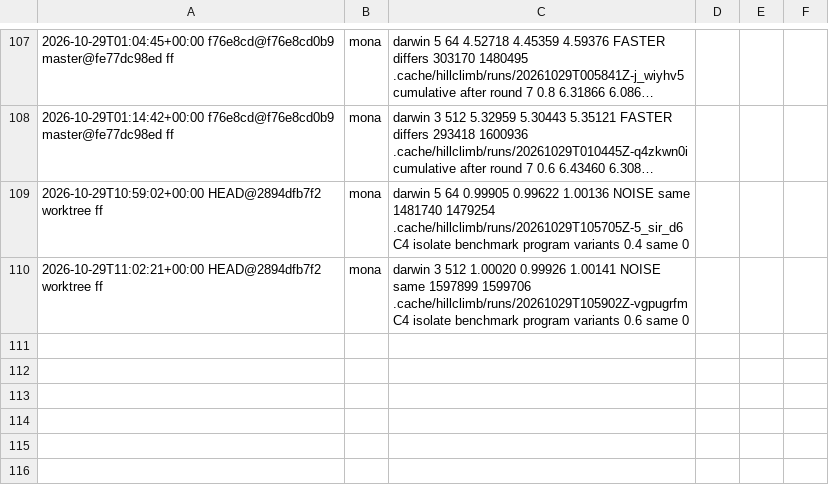
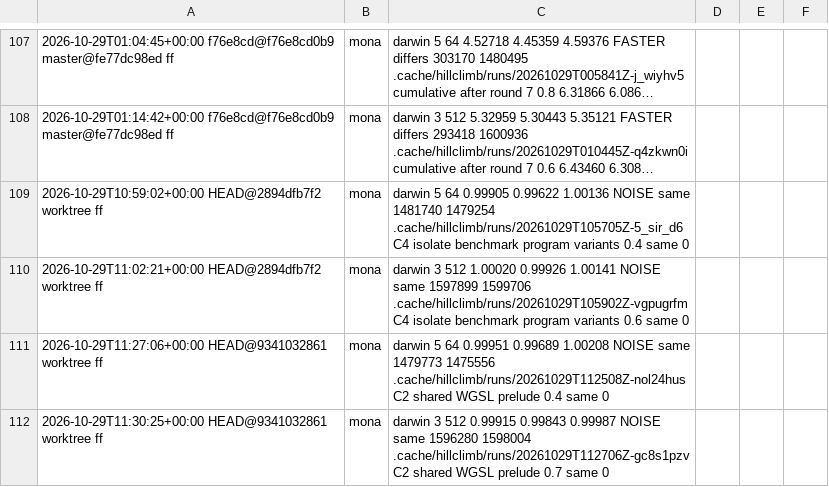
Before and after one commit to petalas/artgen-backend-rust, a TSV file: benchmarks/hillclimb/log.tsv, drawn as a sheet; only a part is shown, gaps mark what is left out; long unchanged cells end in …; the diff names each change by its address in the sheet, - before the commit and + after, or states it on an @@ line.

Commit message:
refactor(gpu): share one WGSL prelude across the bundled shaders
The seven bundled stage files now hold only their own logic. Bundled
installation appends a block of constants generated from the Rust
settings (polygon capacity, tile size, TILE_MAX_POLYS, raster_work
header), common.wgsl (Polygon, DrawingState, Params, unpack helpers,
edge_fn) and, for tile stages, tiles.wgsl (tile grid and the consumed-tile
test now shared by the binner, worklist pass and framebuffer update).

Tile specialization regenerates the constants instead of replacing
marker strings; markers remain only for historical variant sources.
TILE_W/TILE_H replace WG_X/WG_Y. CPU tests validate every assembled
shader with naga at each supported tile and compare the reflected
struct layouts with the Rust buffers. emit-bundled-shaders writes
complete sources for benchmark tools.

hillclimb --confirm: NOISE at 64 batches (0.9995) and 512 (0.9991),
replay and lifecycle identical.

```diff
--- a/benchmarks/hillclimb/log.tsv
+++ b/benchmarks/hillclimb/log.tsv
+row 111: 2026-10-29T11:27:06+00:00 HEAD@9341032861 worktree ff | mona | darwin 5 64 0.99951 0.99689 1.00208 NOISE same 1479773 1475556 .cache/hillclimb/runs/20261029T112508Z-nol24hus C2 shared WGSL prelude 0.4 same 0
+row 112: 2026-10-29T11:30:25+00:00 HEAD@9341032861 worktree ff | mona | darwin 3 512 0.99915 0.99843 0.99987 NOISE same 1596280 1598004 .cache/hillclimb/runs/20261029T112706Z-gc8s1pzv C2 shared WGSL prelude 0.7 same 0
```
Also changed, not shown: 18 other files.
